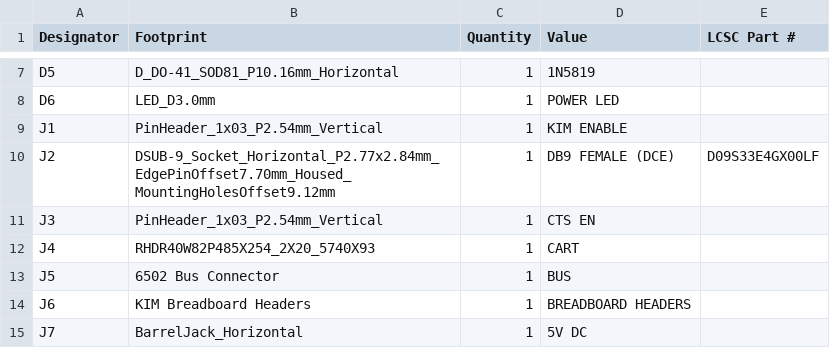
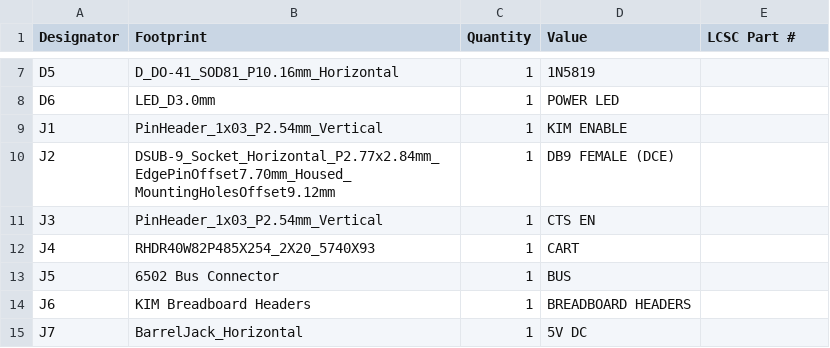
Before and after one commit to acwright/6502-KIM, a CSV file: Production/KIM Board/Rev 1.0/bom.csv, drawn as a sheet; only a part is shown, gaps mark what is left out.

```diff
--- a/Production/KIM Board/Rev 1.0/bom.csv
+++ b/Production/KIM Board/Rev 1.0/bom.csv
@@ -9,3 +9,3 @@ D6,LED_D3.0mm,1,POWER LED,
 J1,PinHeader_1x03_P2.54mm_Vertical,1,KIM ENABLE,
-J2,DSUB-9_Socket_Horizontal_P2.77x2.84mm_EdgePinOffset7.70mm_Housed_MountingHolesOffset9.12mm,1,DB9 FEMALE (DCE),D09S33E4GX00LF
+J2,DSUB-9_Socket_Horizontal_P2.77x2.84mm_EdgePinOffset7.70mm_Housed_MountingHolesOffset9.12mm,1,DB9 FEMALE (DCE),
 J3,PinHeader_1x03_P2.54mm_Vertical,1,CTS EN,
```
Also changed, not shown: Production/Keypad Helper/Rev 1.0/bom.csv, Production/Keypad LCD Helper/Rev 1.0/bom.csv, 16 other files.
